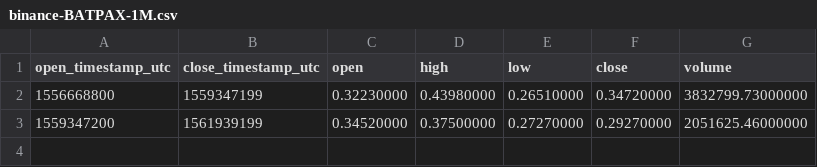
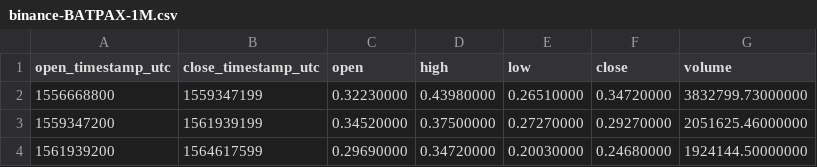
Before and after one commit to cryptobigbro/binance-BATPAX, a CSV file: binance-BATPAX-1M.csv, drawn as a sheet.

```diff
--- a/binance-BATPAX-1M.csv
+++ b/binance-BATPAX-1M.csv
@@ -3 +3,2 @@ open_timestamp_utc,close_timestamp_utc,open,high,low,close,volume
 1559347200,1561939199,0.34520000,0.37500000,0.27270000,0.29270000,2051625.46000000
+1561939200,1564617599,0.29690000,0.34720000,0.20030000,0.24680000,1924144.50000000
```
Also changed, not shown: binance-BATPAX-1d.csv, binance-BATPAX-1w.csv, 1 other file.
